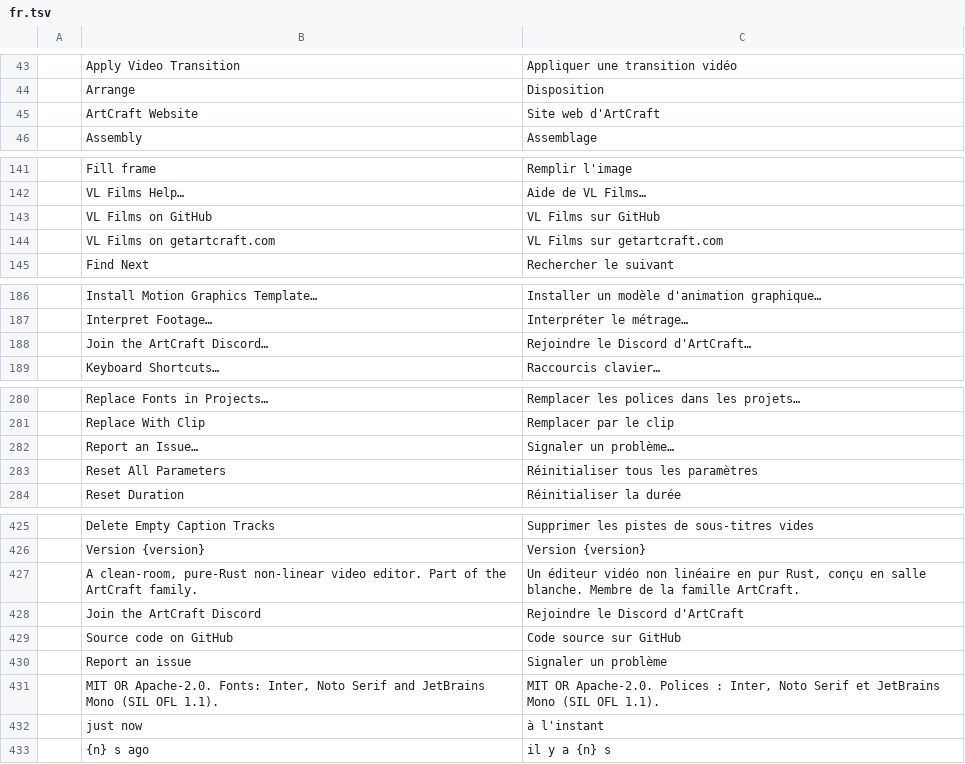
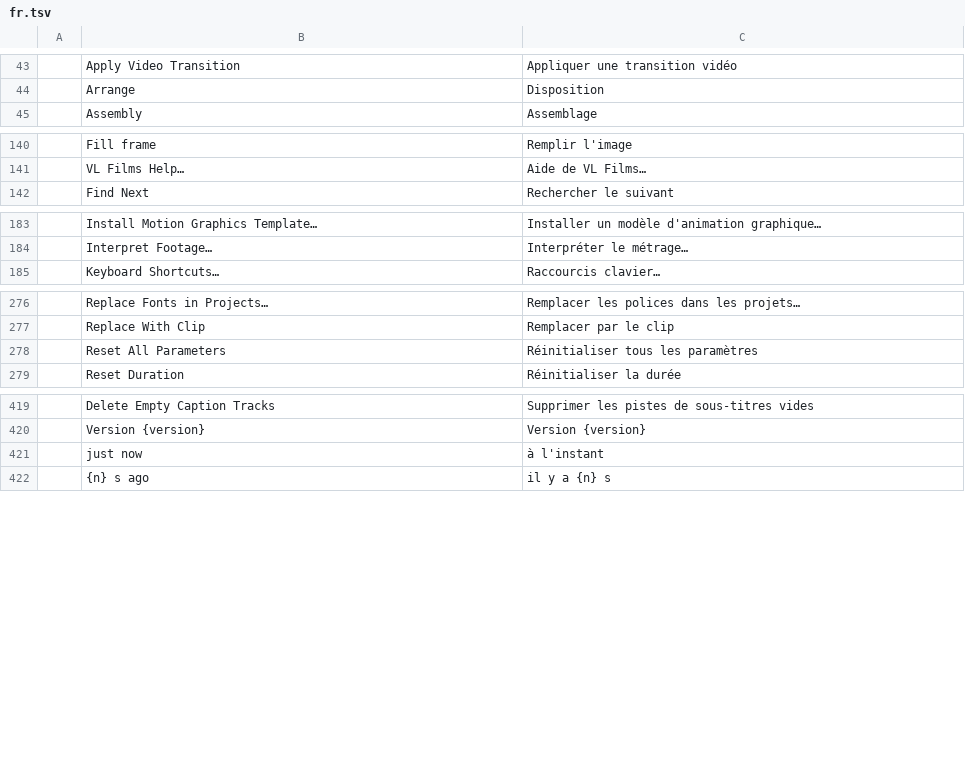
Before and after one commit to wasigonzi/vl-films, a TSV file: crates/ui-egui/src/i18n/fr.tsv, drawn as a sheet; only a part is shown, gaps mark what is left out; the diff covers the shown part only; the diff names each change by its address in the sheet, - before the commit and + after, or states it on an @@ line.

```diff
--- a/crates/ui-egui/src/i18n/fr.tsv
+++ b/crates/ui-egui/src/i18n/fr.tsv
-row 45:  | ArtCraft Website | Site web d'ArtCraft
-row 143:  | VL Films on GitHub | VL Films sur GitHub
-row 144:  | VL Films on getartcraft.com | VL Films sur getartcraft.com
-row 188:  | Join the ArtCraft Discord… | Rejoindre le Discord d'ArtCraft…
-row 282:  | Report an Issue… | Signaler un problème…
-row 427:  | A clean-room, pure-Rust non-linear video editor. Part of the ArtCraft family. | Un éditeur vidéo non linéaire en pur Rust, conçu en salle blanche. Membre de la famille ArtCraft.
-row 428:  | Join the ArtCraft Discord | Rejoindre le Discord d'ArtCraft
-row 429:  | Source code on GitHub | Code source sur GitHub
-row 430:  | Report an issue | Signaler un problème
-row 431:  | MIT OR Apache-2.0. Fonts: Inter, Noto Serif and JetBrains Mono (SIL OFL 1.1). | MIT OR Apache-2.0. Polices : Inter, Noto Serif et JetBrains Mono (SIL OFL 1.1).
```
Also changed, not shown: 2 removed rows and 1 edited cell elsewhere in this file, crates/ui-egui/src/i18n/cs.tsv, crates/ui-egui/src/i18n/ja.tsv, 42 other files.
